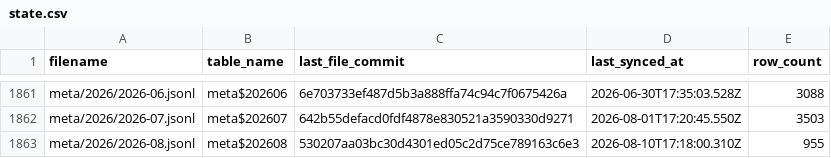
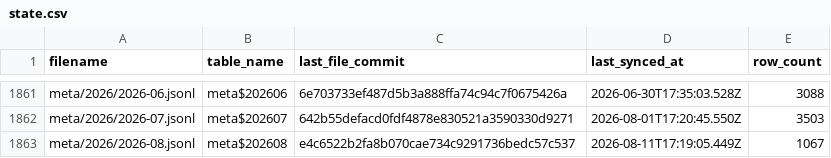
Before and after one commit to dtinth/openlawdata-bigquery, a CSV file: state.csv, drawn as a sheet; only a part is shown, gaps mark what is left out.

Commit message:
Update state.csv

```diff
--- a/state.csv
+++ b/state.csv
@@ -1862,2 +1862,2 @@ meta/2026/2026-06.jsonl,meta$202606,6e703733ef487d5b3a888ffa74c94c7f0675426a,202
 meta/2026/2026-07.jsonl,meta$202607,642b55defacd0fdf4878e830521a3590330d9271,2026-08-01T17:20:45.550Z,3503
-meta/2026/2026-08.jsonl,meta$202608,530207aa03bc30d4301ed05c2d75ce789163c6e3,2026-08-10T17:18:00.310Z,955
+meta/2026/2026-08.jsonl,meta$202608,e4c6522b2fa8b070cae734c9291736bedc57c537,2026-08-11T17:19:05.449Z,1067
```
